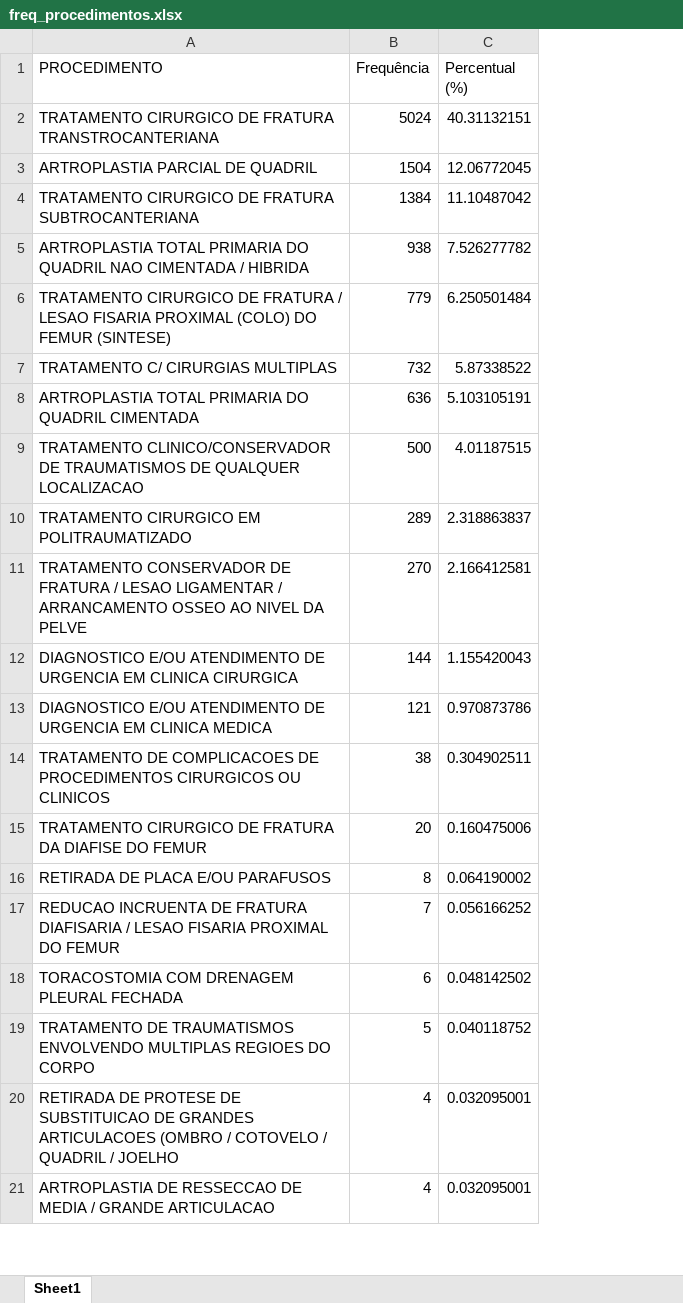
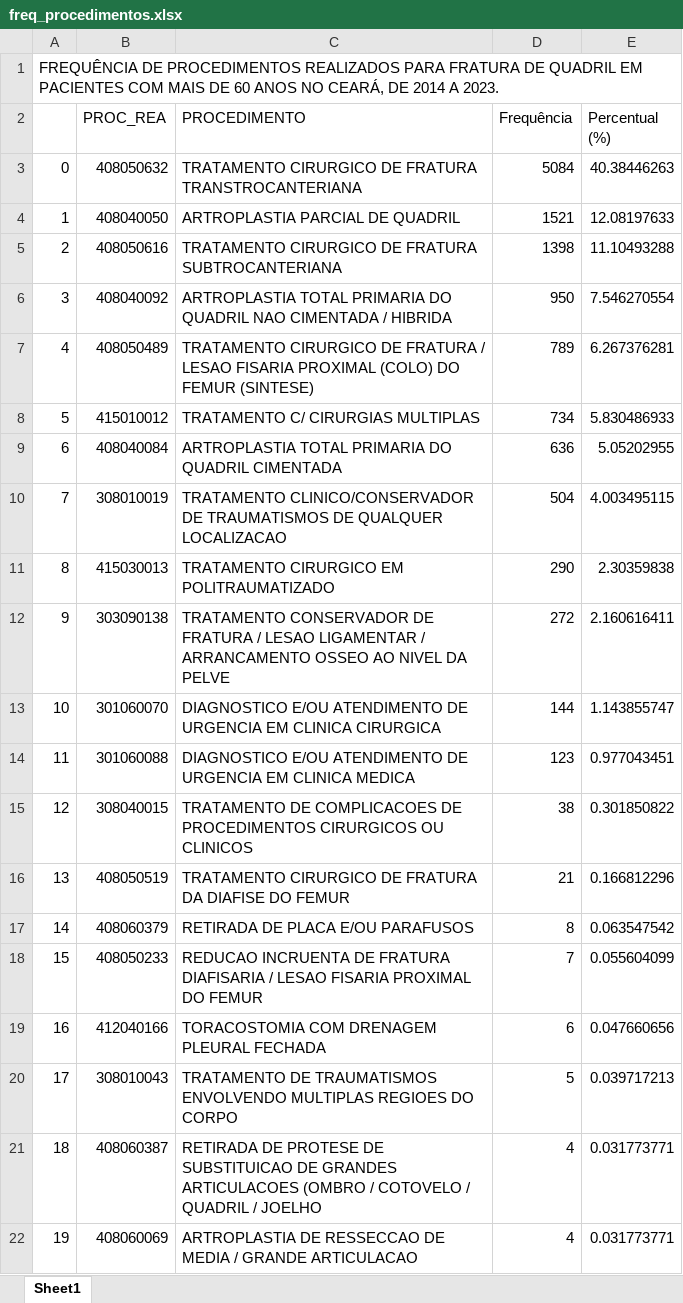
Before and after one commit to mattfeg/gerotec-02, an Excel workbook: output/freq_procedimentos.xlsx, sheet Sheet1, drawn as a sheet; only a part is shown; values as stored, in another font and other column widths than the file's, no cell formats; addresses are those after the commit; the diff covers the shown part only; the diff names each change by its address in the sheet, - before the commit and + after, or states it on an @@ line.

Commit message:
Adds AIHs quantity calculation. Adds PROC_REA cod to excel exported file.

```diff
--- a/output/freq_procedimentos.xlsx (sheet Sheet1)
+++ b/output/freq_procedimentos.xlsx (sheet Sheet1)
+column A, rows 3-22: 0 | 1 | 2 | 3 | 4 | 5 | 6 | 7 | 8 | 9 | 10 | 11 | 12 | 13 | 14 | 15 | 16 | 17 | 18 | 19
+column B (PROC_REA), rows 3-22: 408050632 | 408040050 | 408050616 | 408040092 | 408050489 | 415010012 | 408040084 | 308010019 | 415030013 | 303090138 | 301060070 | 301060088 | 308040015 | 408050519 | 408060379 | 408050233 | 412040166 | 308010043 | 408060387 | 408060069
+row 1: FREQUÊNCIA DE PROCEDIMENTOS REALIZADOS PARA FRATURA DE QUADRIL EM PACIENTES COM MAIS DE 60 ANOS NO CEARÁ, DE 2014 A 2023.
-D3 (Frequência): 5024
+D3 (Frequência): 5084
-E3 (Percentual (%)): 40.31132151
+E3 (Percentual (%)): 40.38446263
-D4 (Frequência): 1504
+D4 (Frequência): 1521
-E4 (Percentual (%)): 12.06772045
+E4 (Percentual (%)): 12.08197633
-D5 (Frequência): 1384
+D5 (Frequência): 1398
-E5 (Percentual (%)): 11.10487042
+E5 (Percentual (%)): 11.10493288
-D6 (Frequência): 938
+D6 (Frequência): 950
-E6 (Percentual (%)): 7.526277782
+E6 (Percentual (%)): 7.546270554
-D7 (Frequência): 779
+D7 (Frequência): 789
-E7 (Percentual (%)): 6.250501484
+E7 (Percentual (%)): 6.267376281
-D8 (Frequência): 732
+D8 (Frequência): 734
-E8 (Percentual (%)): 5.87338522
+E8 (Percentual (%)): 5.830486933
-E9 (Percentual (%)): 5.103105191
+E9 (Percentual (%)): 5.05202955
-D10 (Frequência): 500
+D10 (Frequência): 504
-E10 (Percentual (%)): 4.01187515
+E10 (Percentual (%)): 4.003495115
-D11 (Frequência): 289
+D11 (Frequência): 290
-E11 (Percentual (%)): 2.318863837
+E11 (Percentual (%)): 2.30359838
-D12 (Frequência): 270
+D12 (Frequência): 272
-E12 (Percentual (%)): 2.166412581
+E12 (Percentual (%)): 2.160616411
-E13 (Percentual (%)): 1.155420043
+E13 (Percentual (%)): 1.143855747
-D14 (Frequência): 121
+D14 (Frequência): 123
-E14 (Percentual (%)): 0.970873786
+E14 (Percentual (%)): 0.977043451
-E15 (Percentual (%)): 0.304902511
+E15 (Percentual (%)): 0.301850822
-D16 (Frequência): 20
+D16 (Frequência): 21
-E16 (Percentual (%)): 0.160475006
+E16 (Percentual (%)): 0.166812296
-E17 (Percentual (%)): 0.064190002
+E17 (Percentual (%)): 0.063547542
-E18 (Percentual (%)): 0.056166252
+E18 (Percentual (%)): 0.055604099
-E19 (Percentual (%)): 0.048142502
+E19 (Percentual (%)): 0.047660656
-E20 (Percentual (%)): 0.040118752
+E20 (Percentual (%)): 0.039717213
-E21:E22 (Percentual (%)): 0.032095001
+E21:E22 (Percentual (%)): 0.031773771
```
Also changed, not shown: 4 added rows, 4 removed rows and 29 edited cells elsewhere in this sheet, cell formats, 3 other files.
